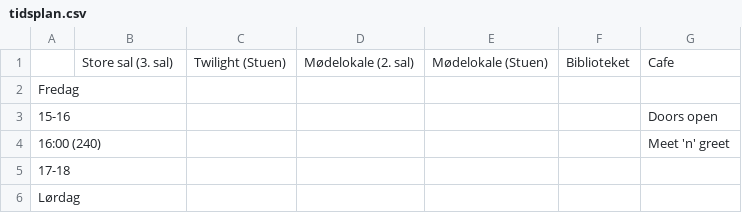
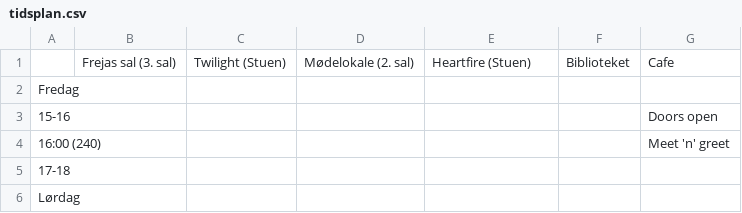
Before and after one commit to sstoltze/fantasticon-conclar, a CSV file: scripts/tidsplan.csv, drawn as a sheet; only a part is shown.

```diff
--- a/scripts/tidsplan.csv
+++ b/scripts/tidsplan.csv
@@ -1,2 +1,2 @@
-,Store sal (3. sal),Twilight (Stuen),Mødelokale (2. sal),Mødelokale (Stuen),Biblioteket,Cafe
+,Frejas sal (3. sal),Twilight (Stuen),Mødelokale (2. sal),Heartfire (Stuen),Biblioteket,Cafe
 Fredag,,,,,,
```
Also changed, not shown: scripts/beskrivelser.csv, 1 other file.
